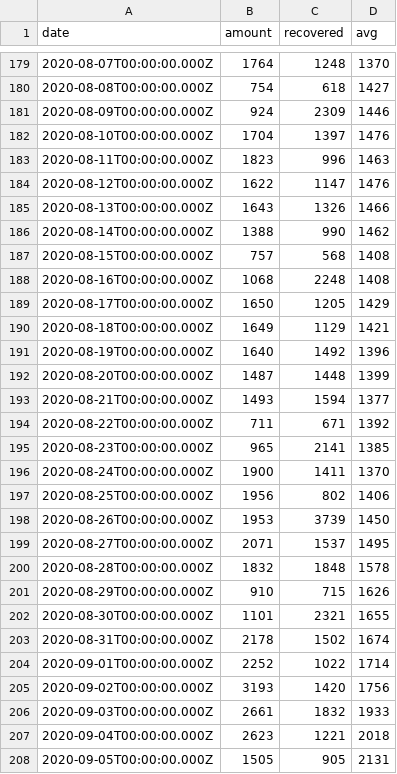
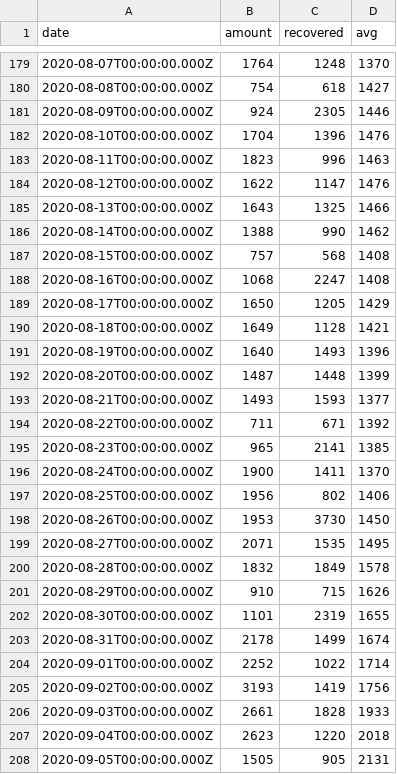
Before and after one commit to dviraran/covid_analyses, a CSV file: infectedPerDate.csv, drawn as a sheet; only a part is shown, gaps mark what is left out; the diff covers the shown part only.

```diff
--- a/infectedPerDate.csv
+++ b/infectedPerDate.csv
@@ -180,15 +180,15 @@ date,amount,recovered,avg
 2020-08-08T00:00:00.000Z,754,618,1427
-2020-08-09T00:00:00.000Z,924,2309,1446
-2020-08-10T00:00:00.000Z,1704,1397,1476
+2020-08-09T00:00:00.000Z,924,2305,1446
+2020-08-10T00:00:00.000Z,1704,1396,1476
 2020-08-11T00:00:00.000Z,1823,996,1463
 2020-08-12T00:00:00.000Z,1622,1147,1476
-2020-08-13T00:00:00.000Z,1643,1326,1466
+2020-08-13T00:00:00.000Z,1643,1325,1466
 2020-08-14T00:00:00.000Z,1388,990,1462
 2020-08-15T00:00:00.000Z,757,568,1408
-2020-08-16T00:00:00.000Z,1068,2248,1408
+2020-08-16T00:00:00.000Z,1068,2247,1408
 2020-08-17T00:00:00.000Z,1650,1205,1429
-2020-08-18T00:00:00.000Z,1649,1129,1421
-2020-08-19T00:00:00.000Z,1640,1492,1396
+2020-08-18T00:00:00.000Z,1649,1128,1421
+2020-08-19T00:00:00.000Z,1640,1493,1396
 2020-08-20T00:00:00.000Z,1487,1448,1399
-2020-08-21T00:00:00.000Z,1493,1594,1377
+2020-08-21T00:00:00.000Z,1493,1593,1377
 2020-08-22T00:00:00.000Z,711,671,1392
@@ -197,12 +197,12 @@ date,amount,recovered,avg
 2020-08-25T00:00:00.000Z,1956,802,1406
-2020-08-26T00:00:00.000Z,1953,3739,1450
-2020-08-27T00:00:00.000Z,2071,1537,1495
-2020-08-28T00:00:00.000Z,1832,1848,1578
+2020-08-26T00:00:00.000Z,1953,3730,1450
+2020-08-27T00:00:00.000Z,2071,1535,1495
+2020-08-28T00:00:00.000Z,1832,1849,1578
 2020-08-29T00:00:00.000Z,910,715,1626
-2020-08-30T00:00:00.000Z,1101,2321,1655
-2020-08-31T00:00:00.000Z,2178,1502,1674
+2020-08-30T00:00:00.000Z,1101,2319,1655
+2020-08-31T00:00:00.000Z,2178,1499,1674
 2020-09-01T00:00:00.000Z,2252,1022,1714
-2020-09-02T00:00:00.000Z,3193,1420,1756
-2020-09-03T00:00:00.000Z,2661,1832,1933
-2020-09-04T00:00:00.000Z,2623,1221,2018
+2020-09-02T00:00:00.000Z,3193,1419,1756
+2020-09-03T00:00:00.000Z,2661,1828,1933
+2020-09-04T00:00:00.000Z,2623,1220,2018
 2020-09-05T00:00:00.000Z,1505,905,2131
```
Also changed, not shown: 4 added rows and 166 edited cells elsewhere in this file, patientsPerDate.csv, 12 other files.
